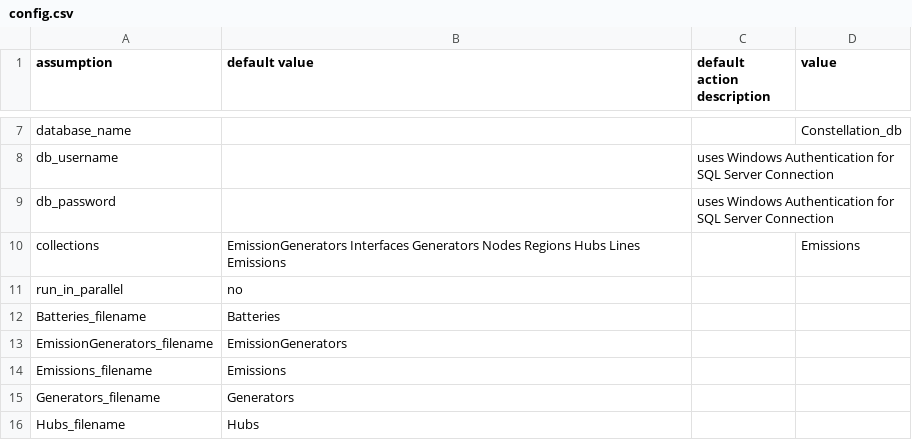
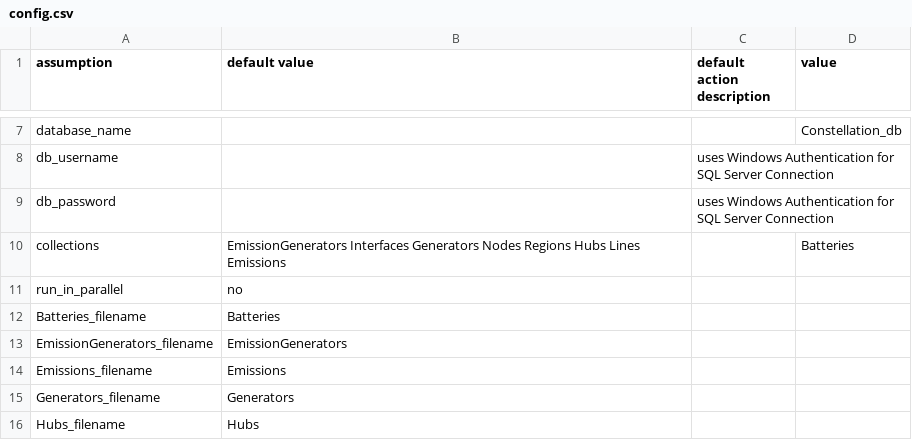
Before and after one commit to SM9276/Plexos2BokehPivot, a CSV file: config.csv, drawn as a sheet; only a part is shown, gaps mark what is left out.

```diff
--- a/config.csv
+++ b/config.csv
@@ -9,3 +9,3 @@ db_username,,uses Windows Authentication for SQL Server Connection,
 db_password,,uses Windows Authentication for SQL Server Connection,
-collections,EmissionGenerators Interfaces Generators Nodes Regions Hubs Lines Emissions,,Emissions
+collections,EmissionGenerators Interfaces Generators Nodes Regions Hubs Lines Emissions,,Batteries
 run_in_parallel,no,,
```
Also changed, not shown: X2BokehPivot-main/in/reeds2/tech_style.csv, 10 other files.
